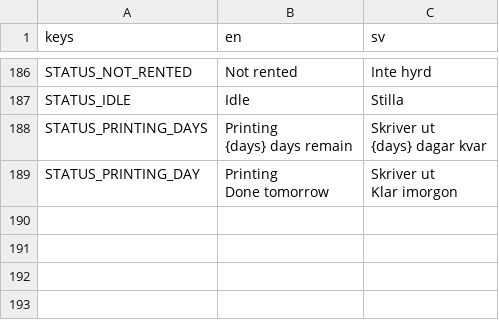
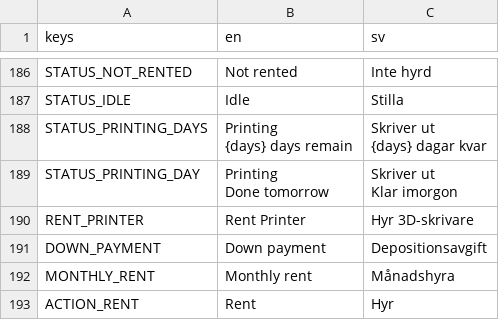
Before and after one commit to local-minimum/geriatric-crawler, a CSV file: resources/translations.csv, drawn as a sheet; only a part is shown, gaps mark what is left out.

Commit message:
Add rent a printer dialog

```diff
--- a/resources/translations.csv
+++ b/resources/translations.csv
@@ -193 +193,5 @@ Done tomorrow","Skriver ut
 Klar imorgon"
+RENT_PRINTER,Rent Printer, Hyr 3D-skrivare
+DOWN_PAYMENT,Down payment,Depositionsavgift
+MONTHLY_RENT,Monthly rent,Månadshyra
+ACTION_RENT,Rent,Hyr
```
Also changed, not shown: 4 other files.
